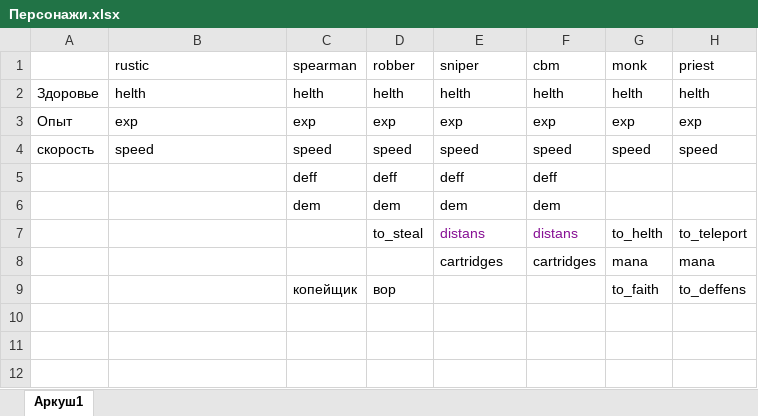
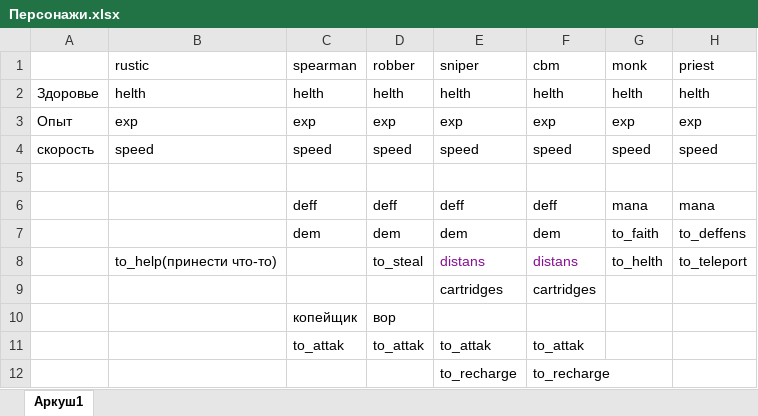
Before and after one commit to MikhailPoleschuk/oop_java, an Excel workbook: Персонажи.xlsx, sheet Аркуш1, drawn as a sheet; values as stored, in another font and other column widths than the file's, no borders; addresses are those after the commit; the diff names each change by its address in the sheet, - before the commit and + after, or states it on an @@ line.

```diff
--- a/Персонажи.xlsx (sheet Аркуш1)
+++ b/Персонажи.xlsx (sheet Аркуш1)
+row 5: (empty)
-G6 (monk): (empty)
+G6 (monk): mana
-H6 (priest): (empty)
+H6 (priest): mana
-G7 (monk): (empty)
+G7 (monk): to_faith
-H7 (priest): (empty)
+H7 (priest): to_deffens
-B8 (rustic): (empty)
+B8 (rustic): to_help(принести что-то)
-G9 (monk): mana
+G9 (monk): (empty)
-H9 (priest): mana
+H9 (priest): (empty)
-G10 (monk): to_faith
+G10 (monk): (empty)
-H10 (priest): to_deffens
+H10 (priest): (empty)
+row 11:  |  | to_attak | to_attak | to_attak | to_attak
+row 12:  |  |  |  | to_recharge | to_recharge
```
Also changed, not shown: 3 other files.
